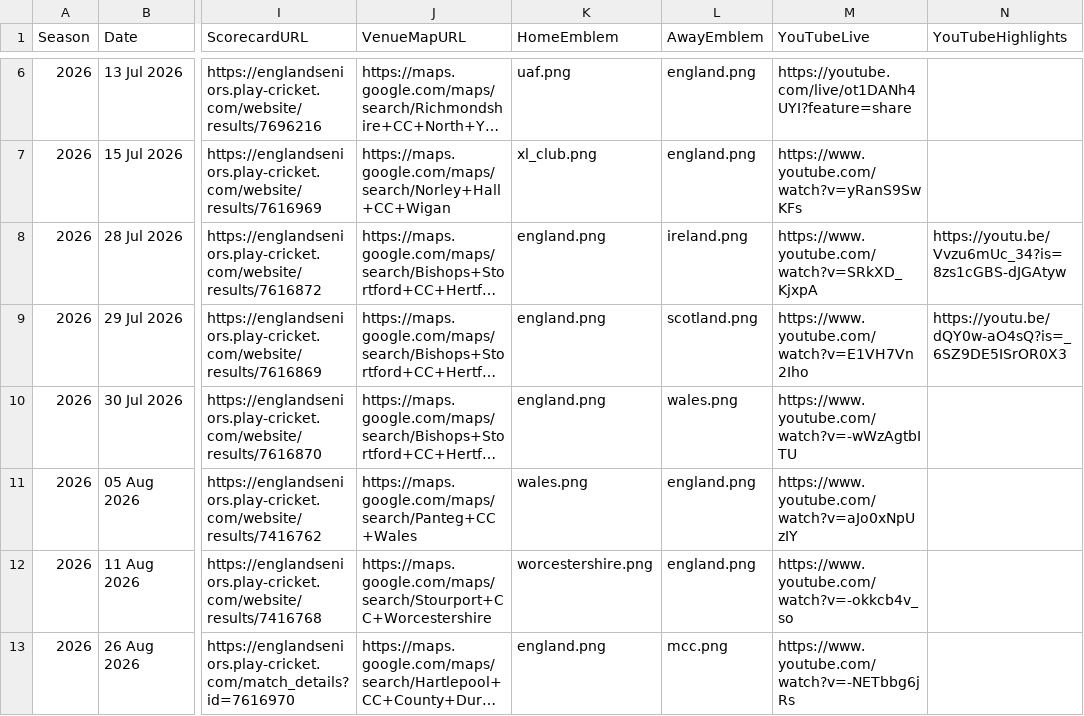
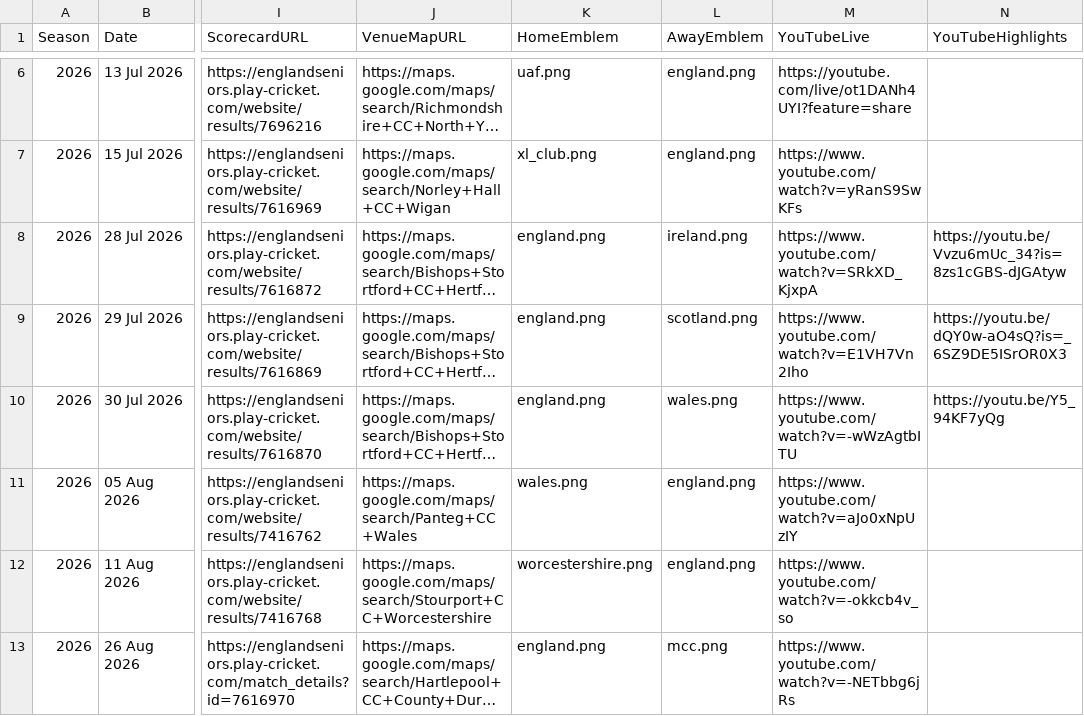
Before and after one commit to Eng40sCricket/eng40s-website, a CSV file: assets/data/matches.csv, drawn as a sheet; only a part is shown, gaps mark what is left out; long unchanged cells end in …; the diff names each change by its address in the sheet, - before the commit and + after, or states it on an @@ line.

Commit message:
Match admin: highlights for England Over 40s v Wales Over 40s (30 Jul 2026)

```diff
--- a/assets/data/matches.csv
+++ b/assets/data/matches.csv
-N10 (YouTubeHighlights): (empty)
+N10 (YouTubeHighlights): https://youtu.be/Y5_94KF7yQg
```
